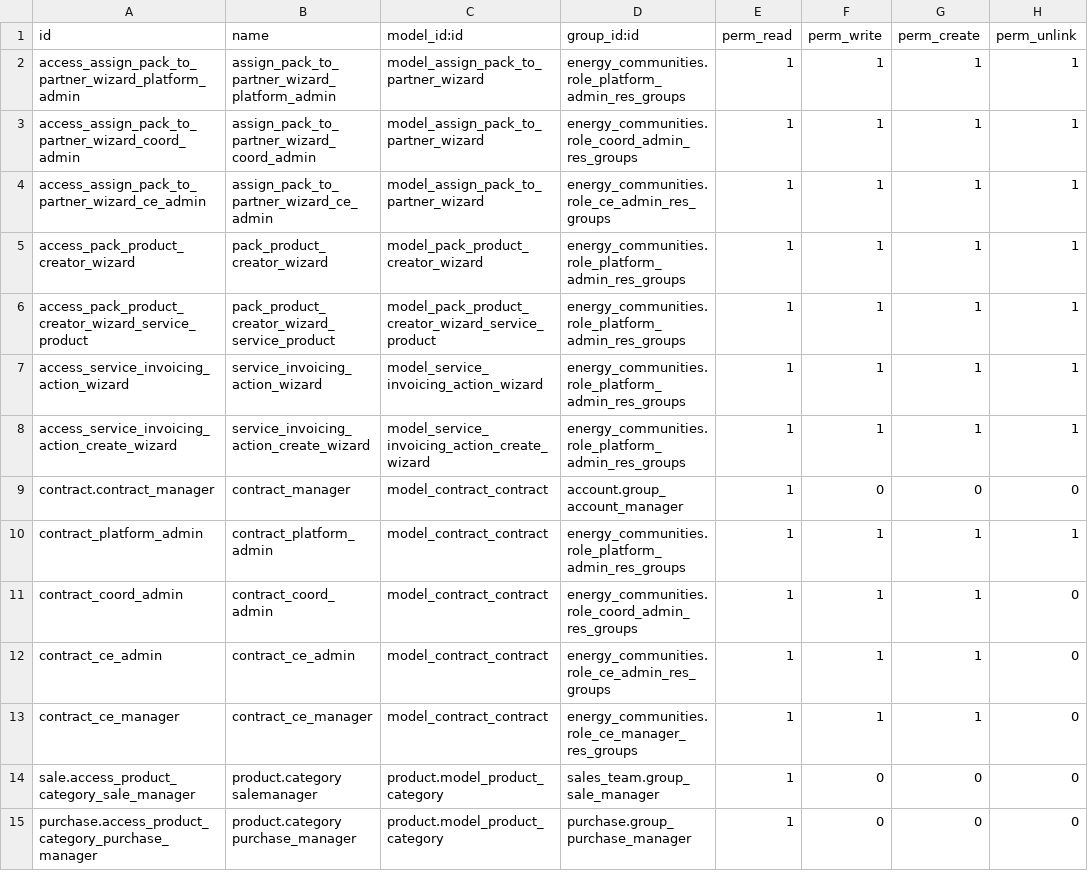
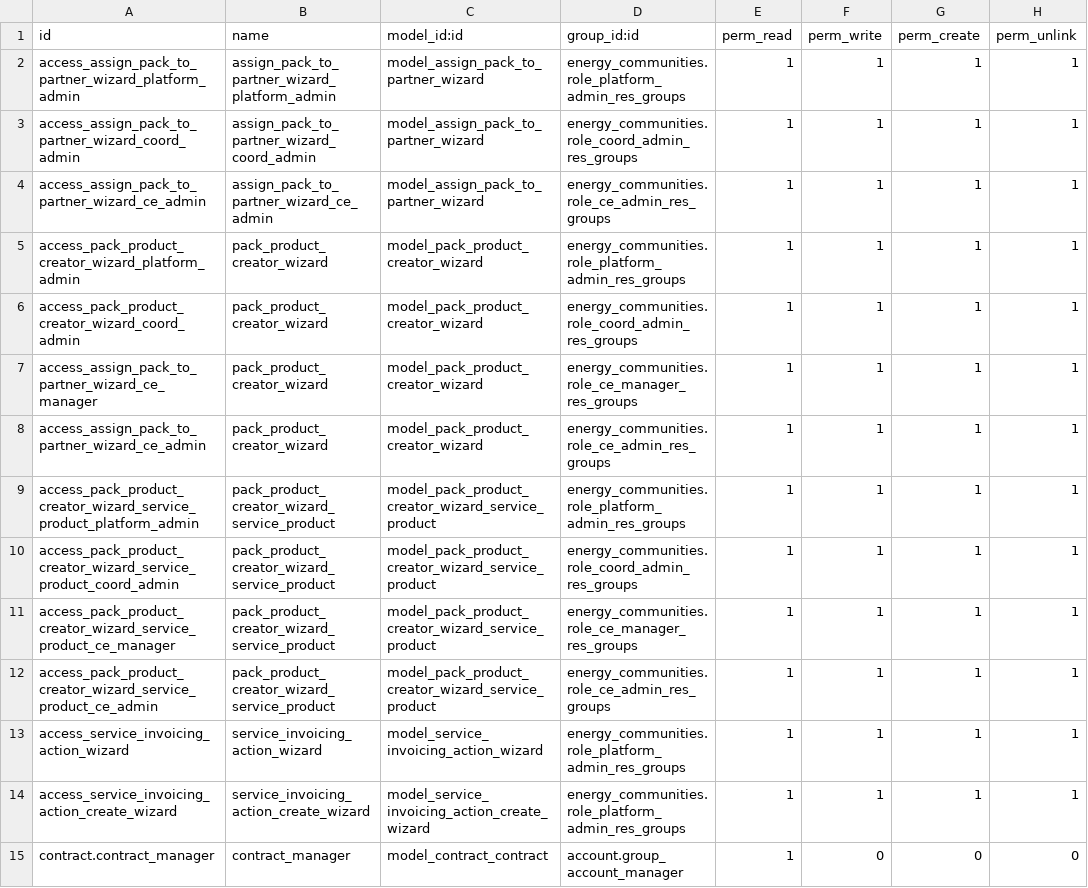
Before and after one commit to somcomunitats-coop/odoo-ec, a CSV file: energy_communities_service_invoicing/security/ir.model.access.csv, drawn as a sheet; only a part is shown; the shorter side is filled out with more unchanged rows.

Commit message:
[IMP] ✨ energy_communities_service_invoicing: return products packs allowed for an user
* return all product pack for platform admin
* return only allowed packs for coordinator admin, ce manager & ce admin

Co-authored-by: Alvaro Garcia  <alvaro.garcia@somit.coop>
Co-authored-by: Dani Quilez  <dani.quilez@somenergia.coop>

```diff
--- a/energy_communities_service_invoicing/security/ir.model.access.csv
+++ b/energy_communities_service_invoicing/security/ir.model.access.csv
@@ -4,4 +4,10 @@ access_assign_pack_to_partner_wizard_coord_admin,assign_pack_to_partner_wizard_c
 access_assign_pack_to_partner_wizard_ce_admin,assign_pack_to_partner_wizard_ce_admin,model_assign_pack_to_partner_wizard,energy_communities.role_ce_admin_res_groups,1,1,1,1
-access_pack_product_creator_wizard,pack_product_creator_wizard,model_pack_product_creator_wizard,energy_communities.role_platform_admin_res_groups,1,1,1,1
-access_pack_product_creator_wizard_service_product,pack_product_creator_wizard_service_product,model_pack_product_creator_wizard_service_product,energy_communities.role_platform_admin_res_groups,1,1,1,1
+access_pack_product_creator_wizard_platform_admin,pack_product_creator_wizard,model_pack_product_creator_wizard,energy_communities.role_platform_admin_res_groups,1,1,1,1
+access_pack_product_creator_wizard_coord_admin,pack_product_creator_wizard,model_pack_product_creator_wizard,energy_communities.role_coord_admin_res_groups,1,1,1,1
+access_assign_pack_to_partner_wizard_ce_manager,pack_product_creator_wizard,model_pack_product_creator_wizard,energy_communities.role_ce_manager_res_groups,1,1,1,1
+access_assign_pack_to_partner_wizard_ce_admin,pack_product_creator_wizard,model_pack_product_creator_wizard,energy_communities.role_ce_admin_res_groups,1,1,1,1
+access_pack_product_creator_wizard_service_product_platform_admin,pack_product_creator_wizard_service_product,model_pack_product_creator_wizard_service_product,energy_communities.role_platform_admin_res_groups,1,1,1,1
+access_pack_product_creator_wizard_service_product_coord_admin,pack_product_creator_wizard_service_product,model_pack_product_creator_wizard_service_product,energy_communities.role_coord_admin_res_groups,1,1,1,1
+access_pack_product_creator_wizard_service_product_ce_manager,pack_product_creator_wizard_service_product,model_pack_product_creator_wizard_service_product,energy_communities.role_ce_manager_res_groups,1,1,1,1
+access_pack_product_creator_wizard_service_product_ce_admin,pack_product_creator_wizard_service_product,model_pack_product_creator_wizard_service_product,energy_communities.role_ce_admin_res_groups,1,1,1,1
 access_service_invoicing_action_wizard,service_invoicing_action_wizard,model_service_invoicing_action_wizard,energy_communities.role_platform_admin_res_groups,1,1,1,1
```
Also changed, not shown: 6 other files.
